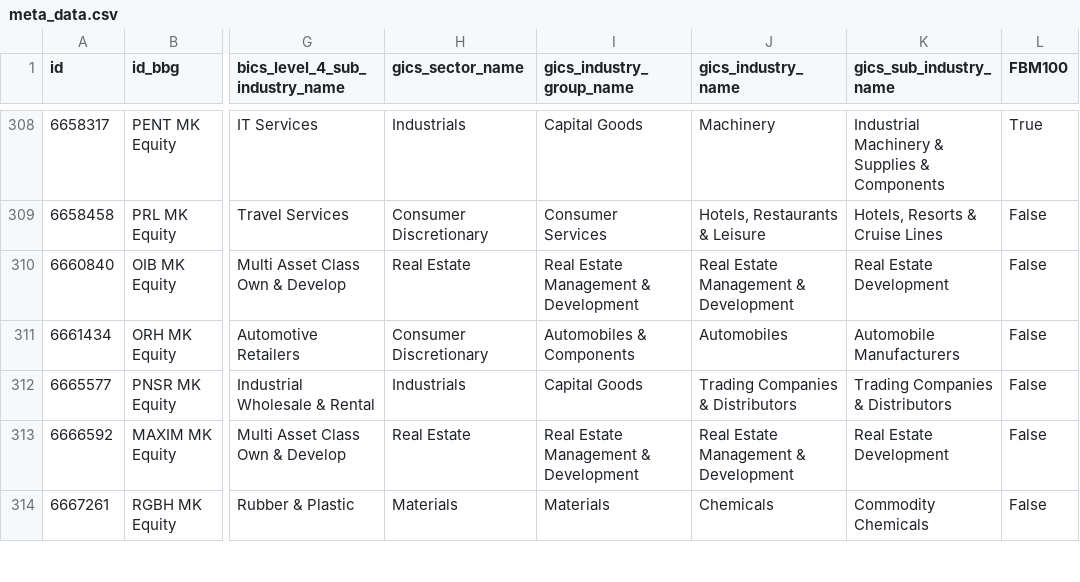
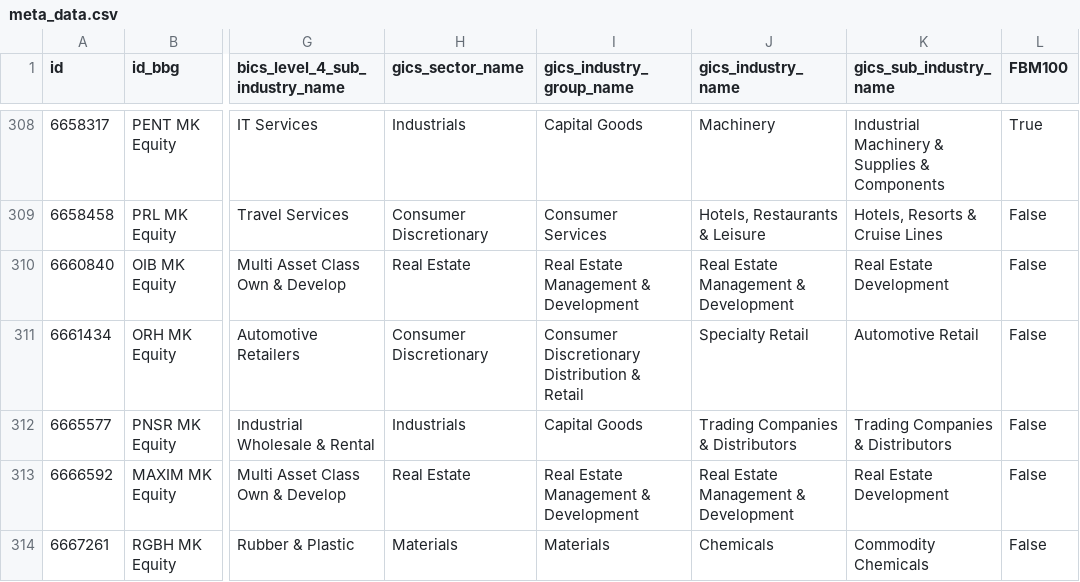
Before and after one commit to etq-quant/bursa, a CSV file: data/meta_data.csv, drawn as a sheet; only a part is shown, gaps mark what is left out; the diff covers the shown part only; the diff names each change by its address in the sheet, - before the commit and + after, or states it on an @@ line.

```diff
--- a/data/meta_data.csv
+++ b/data/meta_data.csv
-I311 (gics_industry_group_name): Automobiles & Components
+I311 (gics_industry_group_name): Consumer Discretionary Distribution & Retail
-J311 (gics_industry_name): Automobiles
+J311 (gics_industry_name): Specialty Retail
-K311 (gics_sub_industry_name): Automobile Manufacturers
+K311 (gics_sub_industry_name): Automotive Retail
```
Also changed, not shown: 1 added row and 24 edited cells elsewhere in this file.
